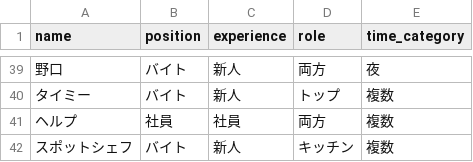
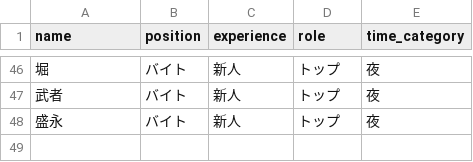
Before and after one commit to 0Tsuki3/old_shift_app, a CSV file: staff.csv, drawn as a sheet; only a part is shown, gaps mark what is left out; the diff covers the shown part only.

```diff
--- a/staff.csv
+++ b/staff.csv
@@ -39,4 +46,3 @@ name,position,experience,role,time_category
-野口,バイト,新人,両方,夜
-タイミー,バイト,新人,トップ,複数
-ヘルプ,社員,社員,両方,複数
-スポットシェフ,バイト,新人,キッチン,複数
+堀,バイト,新人,トップ,夜
+武者,バイト,新人,トップ,夜
+盛永,バイト,新人,トップ,夜
```
Also changed, not shown: 6 added rows and 31 moved rows elsewhere in this file, notes.csv, 6 other files.
